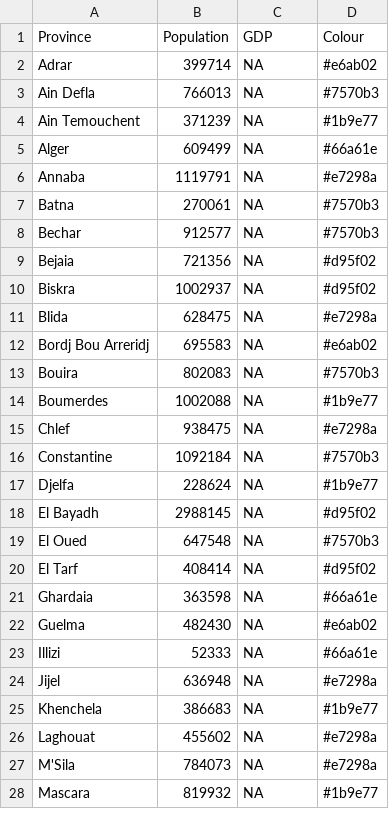
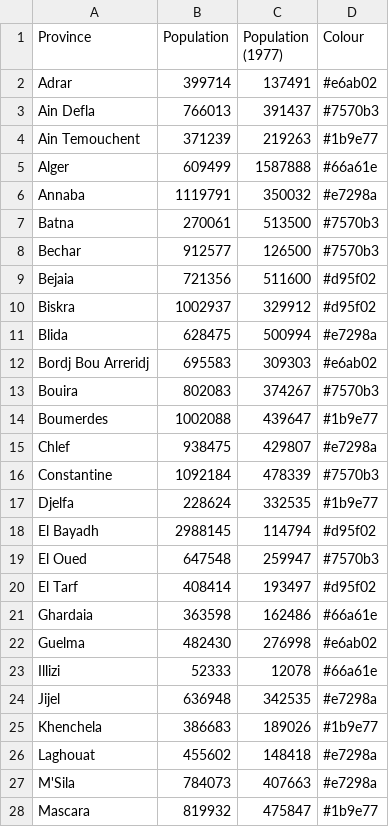
Before and after one commit to nihalzp/cartogram-web, a CSV file: internal/static/cartdata/algeria/template.csv, drawn as a sheet; only a part is shown; the diff covers the shown part only.

Commit message:
updated algeria

```diff
--- a/internal/static/cartdata/algeria/template.csv
+++ b/internal/static/cartdata/algeria/template.csv
@@ -1,28 +1,28 @@
-Province,Population,GDP,Colour
-Adrar,399714,NA,#e6ab02
-Ain Defla,766013,NA,#7570b3
-Ain Temouchent,371239,NA,#1b9e77
-Alger,609499,NA,#66a61e
-Annaba,1119791,NA,#e7298a
-Batna,270061,NA,#7570b3
-Bechar,912577,NA,#7570b3
-Bejaia,721356,NA,#d95f02
-Biskra,1002937,NA,#d95f02
-Blida,628475,NA,#e7298a
-Bordj Bou Arreridj,695583,NA,#e6ab02
-Bouira,802083,NA,#7570b3
-Boumerdes,1002088,NA,#1b9e77
-Chlef,938475,NA,#e7298a
-Constantine,1092184,NA,#7570b3
-Djelfa,228624,NA,#1b9e77
-El Bayadh,2988145,NA,#d95f02
-El Oued,647548,NA,#7570b3
-El Tarf,408414,NA,#d95f02
-Ghardaia,363598,NA,#66a61e
-Guelma,482430,NA,#e6ab02
-Illizi,52333,NA,#66a61e
-Jijel,636948,NA,#e7298a
-Khenchela,386683,NA,#1b9e77
-Laghouat,455602,NA,#e7298a
-M'Sila,784073,NA,#e7298a
-Mascara,819932,NA,#1b9e77
+Province,Population,Population (1977),Colour
+Adrar,399714,137491,#e6ab02
+Ain Defla,766013,391437,#7570b3
+Ain Temouchent,371239,219263,#1b9e77
+Alger,609499,1587888,#66a61e
+Annaba,1119791,350032,#e7298a
+Batna,270061,513500,#7570b3
+Bechar,912577,126500,#7570b3
+Bejaia,721356,511600,#d95f02
+Biskra,1002937,329912,#d95f02
+Blida,628475,500994,#e7298a
+Bordj Bou Arreridj,695583,309303,#e6ab02
+Bouira,802083,374267,#7570b3
+Boumerdes,1002088,439647,#1b9e77
+Chlef,938475,429807,#e7298a
+Constantine,1092184,478339,#7570b3
+Djelfa,228624,332535,#1b9e77
+El Bayadh,2988145,114794,#d95f02
+El Oued,647548,259947,#7570b3
+El Tarf,408414,193497,#d95f02
+Ghardaia,363598,162486,#66a61e
+Guelma,482430,276998,#e6ab02
+Illizi,52333,12078,#66a61e
+Jijel,636948,342535,#e7298a
+Khenchela,386683,189026,#1b9e77
+Laghouat,455602,148418,#e7298a
+M'Sila,784073,407663,#e7298a
+Mascara,819932,475847,#1b9e77
```
Also changed, not shown: 21 edited cells elsewhere in this file, 3 other files.
